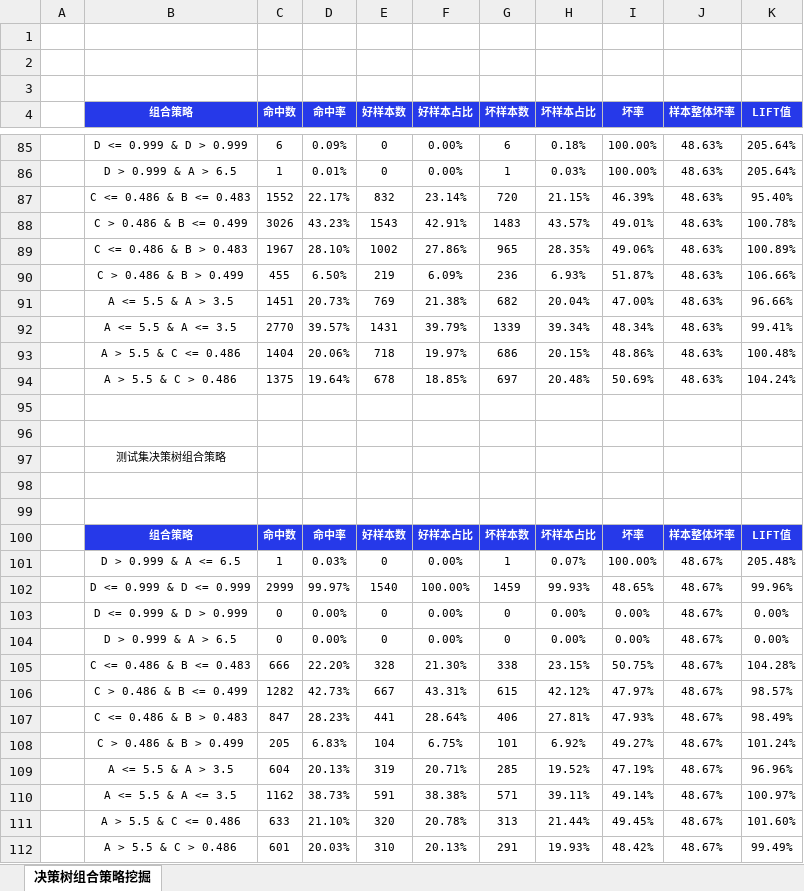
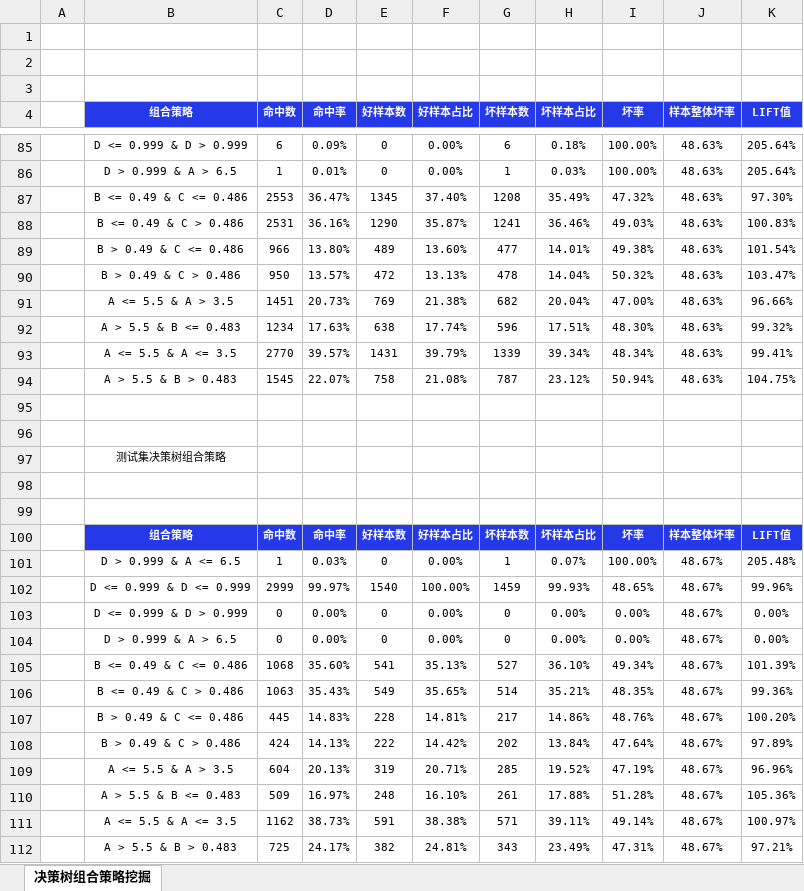
Before and after one commit to itlubber/pdtr, an Excel workbook: examples/model_report/决策树组合策略挖掘.xlsx, sheet 决策树组合策略挖掘, drawn as a sheet; only a part is shown, gaps mark what is left out; values as stored, in another font and other column widths than the file's, no borders; charts and pictures and conditional formats not drawn; removed rows and columns are numbered as before the commit, all else as after; the diff covers the shown part only; the diff names each change by its address in the sheet, - before the commit and + after, or states it on an @@ line.

```diff
--- a/examples/model_report/决策树组合策略挖掘.xlsx (sheet 决策树组合策略挖掘)
+++ b/examples/model_report/决策树组合策略挖掘.xlsx (sheet 决策树组合策略挖掘)
-row 87:  | C <= 0.486 & B <= 0.483 | 1552 | 22.17% | 832 | 23.14% | 720 | 21.15% | 46.39% | 48.63% | 95.40%
-row 88:  | C > 0.486 & B <= 0.499 | 3026 | 43.23% | 1543 | 42.91% | 1483 | 43.57% | 49.01% | 48.63% | 100.78%
-row 89:  | C <= 0.486 & B > 0.483 | 1967 | 28.10% | 1002 | 27.86% | 965 | 28.35% | 49.06% | 48.63% | 100.89%
-row 90:  | C > 0.486 & B > 0.499 | 455 | 6.50% | 219 | 6.09% | 236 | 6.93% | 51.87% | 48.63% | 106.66%
+row 87:  | B <= 0.49 & C <= 0.486 | 2553 | 36.47% | 1345 | 37.40% | 1208 | 35.49% | 47.32% | 48.63% | 97.30%
+row 88:  | B <= 0.49 & C > 0.486 | 2531 | 36.16% | 1290 | 35.87% | 1241 | 36.46% | 49.03% | 48.63% | 100.83%
+row 89:  | B > 0.49 & C <= 0.486 | 966 | 13.80% | 489 | 13.60% | 477 | 14.01% | 49.38% | 48.63% | 101.54%
+row 90:  | B > 0.49 & C > 0.486 | 950 | 13.57% | 472 | 13.13% | 478 | 14.04% | 50.32% | 48.63% | 103.47%
+row 92:  | A > 5.5 & B <= 0.483 | 1234 | 17.63% | 638 | 17.74% | 596 | 17.51% | 48.30% | 48.63% | 99.32%
-row 93:  | A > 5.5 & C <= 0.486 | 1404 | 20.06% | 718 | 19.97% | 686 | 20.15% | 48.86% | 48.63% | 100.48%
-row 94:  | A > 5.5 & C > 0.486 | 1375 | 19.64% | 678 | 18.85% | 697 | 20.48% | 50.69% | 48.63% | 104.24%
+row 94:  | A > 5.5 & B > 0.483 | 1545 | 22.07% | 758 | 21.08% | 787 | 23.12% | 50.94% | 48.63% | 104.75%
-row 105:  | C <= 0.486 & B <= 0.483 | 666 | 22.20% | 328 | 21.30% | 338 | 23.15% | 50.75% | 48.67% | 104.28%
-row 106:  | C > 0.486 & B <= 0.499 | 1282 | 42.73% | 667 | 43.31% | 615 | 42.12% | 47.97% | 48.67% | 98.57%
-row 107:  | C <= 0.486 & B > 0.483 | 847 | 28.23% | 441 | 28.64% | 406 | 27.81% | 47.93% | 48.67% | 98.49%
-row 108:  | C > 0.486 & B > 0.499 | 205 | 6.83% | 104 | 6.75% | 101 | 6.92% | 49.27% | 48.67% | 101.24%
+row 105:  | B <= 0.49 & C <= 0.486 | 1068 | 35.60% | 541 | 35.13% | 527 | 36.10% | 49.34% | 48.67% | 101.39%
+row 106:  | B <= 0.49 & C > 0.486 | 1063 | 35.43% | 549 | 35.65% | 514 | 35.21% | 48.35% | 48.67% | 99.36%
+row 107:  | B > 0.49 & C <= 0.486 | 445 | 14.83% | 228 | 14.81% | 217 | 14.86% | 48.76% | 48.67% | 100.20%
+row 108:  | B > 0.49 & C > 0.486 | 424 | 14.13% | 222 | 14.42% | 202 | 13.84% | 47.64% | 48.67% | 97.89%
+row 110:  | A > 5.5 & B <= 0.483 | 509 | 16.97% | 248 | 16.10% | 261 | 17.88% | 51.28% | 48.67% | 105.36%
-row 111:  | A > 5.5 & C <= 0.486 | 633 | 21.10% | 320 | 20.78% | 313 | 21.44% | 49.45% | 48.67% | 101.60%
-row 112:  | A > 5.5 & C > 0.486 | 601 | 20.03% | 310 | 20.13% | 291 | 19.93% | 48.42% | 48.67% | 99.49%
+row 112:  | A > 5.5 & B > 0.483 | 725 | 24.17% | 382 | 24.81% | 343 | 23.49% | 47.31% | 48.67% | 97.21%
```
Also changed, not shown: 6 added rows and 6 removed rows elsewhere in this sheet, charts or pictures, 13 other files.
